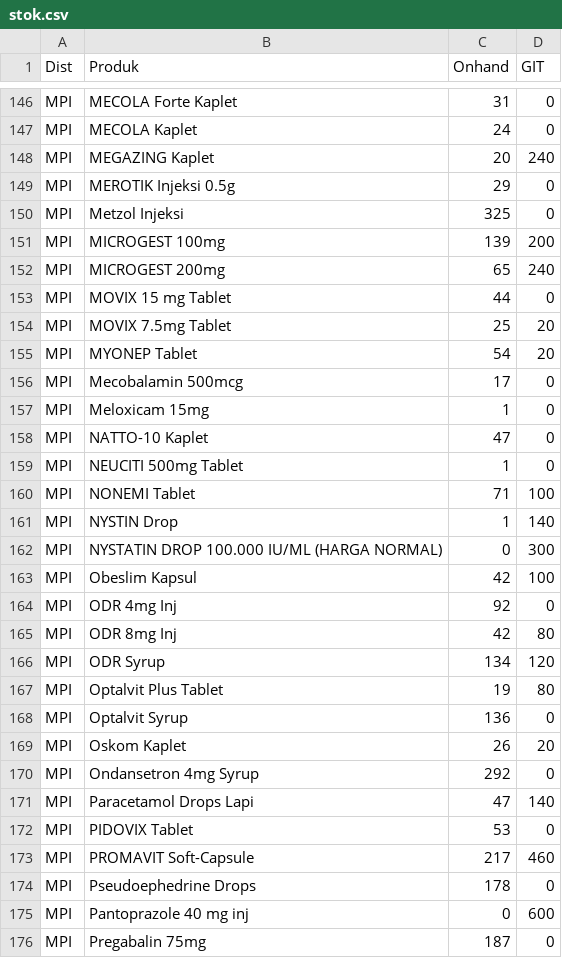
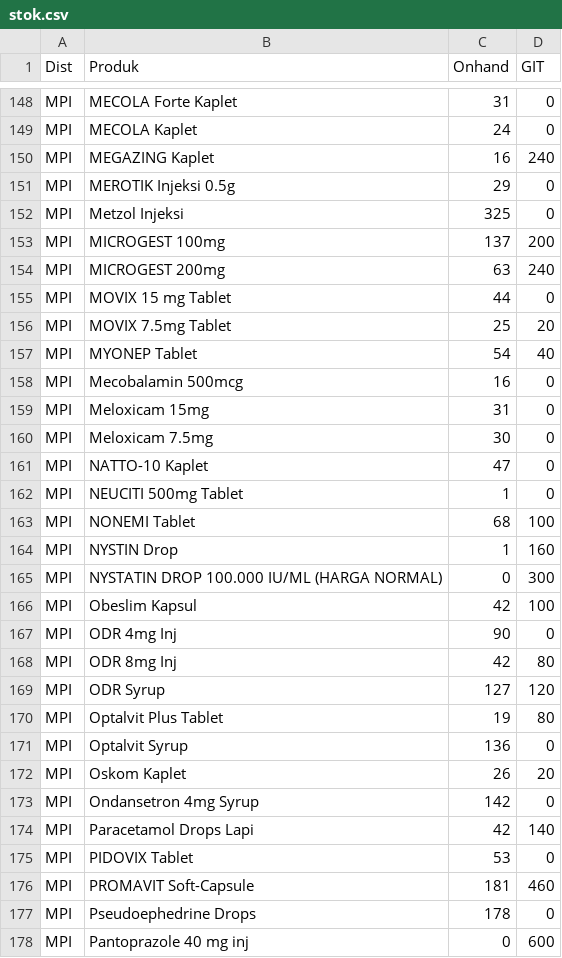
Before and after one commit to TIMSMD24/DataSMD, a CSV file: stok.csv, drawn as a sheet; only a part is shown, gaps mark what is left out; the shorter side is filled out with more unchanged rows; the diff covers the shown part only.

```diff
--- a/stok.csv
+++ b/stok.csv
@@ -147,21 +149,22 @@ MPI,MECOLA Forte Kaplet,31,0
 MPI,MECOLA Kaplet,24,0
-MPI,MEGAZING Kaplet,20,240
+MPI,MEGAZING Kaplet,16,240
 MPI,MEROTIK Injeksi 0.5g,29,0
 MPI,Metzol Injeksi,325,0
-MPI,MICROGEST 100mg,139,200
-MPI,MICROGEST 200mg,65,240
+MPI,MICROGEST 100mg,137,200
+MPI,MICROGEST 200mg,63,240
 MPI,MOVIX 15 mg Tablet,44,0
 MPI,MOVIX 7.5mg Tablet,25,20
-MPI,MYONEP Tablet,54,20
-MPI,Mecobalamin 500mcg,17,0
-MPI,Meloxicam 15mg,1,0
+MPI,MYONEP Tablet,54,40
+MPI,Mecobalamin 500mcg,16,0
+MPI,Meloxicam 15mg,31,0
+MPI,Meloxicam 7.5mg,30,0
 MPI,NATTO-10 Kaplet,47,0
 MPI,NEUCITI 500mg Tablet,1,0
-MPI,NONEMI Tablet,71,100
-MPI,NYSTIN Drop,1,140
+MPI,NONEMI Tablet,68,100
+MPI,NYSTIN Drop,1,160
 MPI,NYSTATIN DROP 100.000 IU/ML (HARGA NORMAL),0,300
 MPI,Obeslim Kapsul,42,100
-MPI,ODR 4mg Inj,92,0
+MPI,ODR 4mg Inj,90,0
 MPI,ODR 8mg Inj,42,80
-MPI,ODR Syrup,134,120
+MPI,ODR Syrup,127,120
 MPI,Optalvit Plus Tablet,19,80
@@ -169,6 +172,6 @@ MPI,Optalvit Syrup,136,0
 MPI,Oskom Kaplet,26,20
-MPI,Ondansetron 4mg Syrup,292,0
-MPI,Paracetamol Drops Lapi ,47,140
+MPI,Ondansetron 4mg Syrup,142,0
+MPI,Paracetamol Drops Lapi ,42,140
 MPI,PIDOVIX Tablet,53,0
-MPI,PROMAVIT Soft-Capsule,217,460
+MPI,PROMAVIT Soft-Capsule,181,460
 MPI,Pseudoephedrine Drops,178,0
```
Also changed, not shown: 2 added rows, 2 removed rows and 145 edited cells elsewhere in this file.
